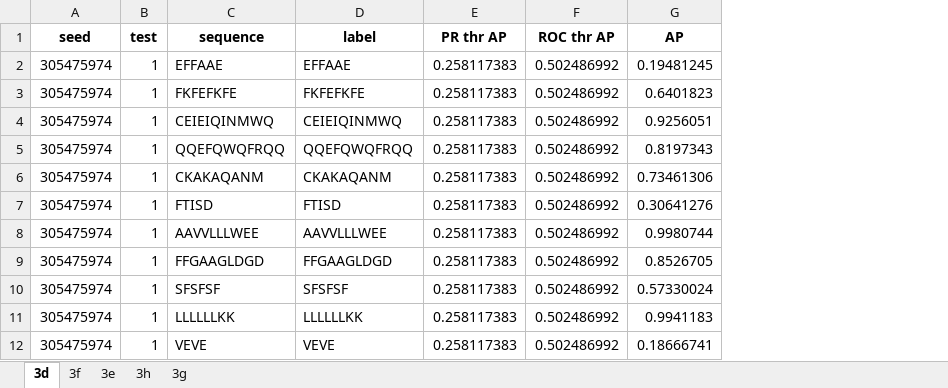
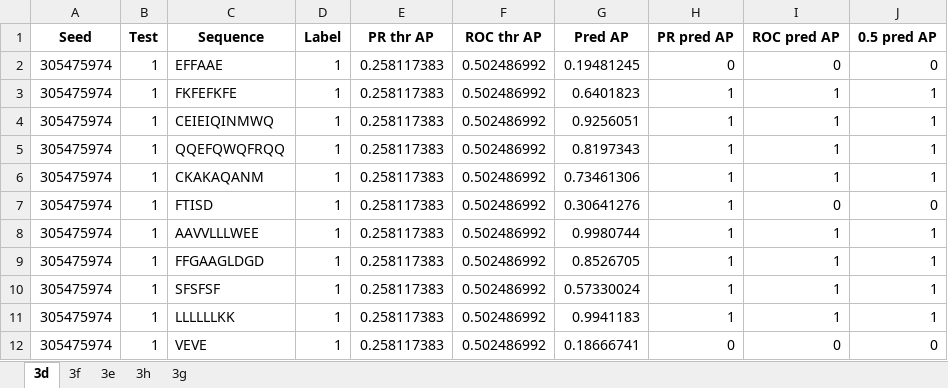
Before and after one commit to LucijaZuzic/DeShPet_SelfAssembly2, an Excel workbook: code/Source_Data_Fig3.xlsx, sheet 3d, drawn as a sheet; only a part is shown; values as stored, in another font and other column widths than the file's, no borders; removed rows and columns are numbered as before the commit, all else as after; the diff names each change by its address in the sheet, - before the commit and + after, or states it on an @@ line.

```diff
--- a/code/Source_Data_Fig3.xlsx (sheet 3d)
+++ b/code/Source_Data_Fig3.xlsx (sheet 3d)
-column D (label), rows 2-12: EFFAAE | FKFEFKFE | CEIEIQINMWQ | QQEFQWQFRQQ | CKAKAQANM | FTISD | AAVVLLLWEE | FFGAAGLDGD | SFSFSF | LLLLLLKK | VEVE
+column D (Label), rows 2-12: all 1
+column H (PR pred AP), rows 2-12: 0 | 1 | 1 | 1 | 1 | 1 | 1 | 1 | 1 | 1 | 0
+column I (ROC pred AP), rows 2-12: 0 | 1 | 1 | 1 | 1 | 0 | 1 | 1 | 1 | 1 | 0
+column J (0.5 pred AP), rows 2-12: 0 | 1 | 1 | 1 | 1 | 0 | 1 | 1 | 1 | 1 | 0
-A1: seed
+A1: Seed
-B1: test
+B1: Test
-C1: sequence
+C1: Sequence
-G1: AP
+G1: Pred AP
```
Also changed, not shown: sheet 3g, sheet 3h, sheet 3f, sheet 3e, 30 other files.
